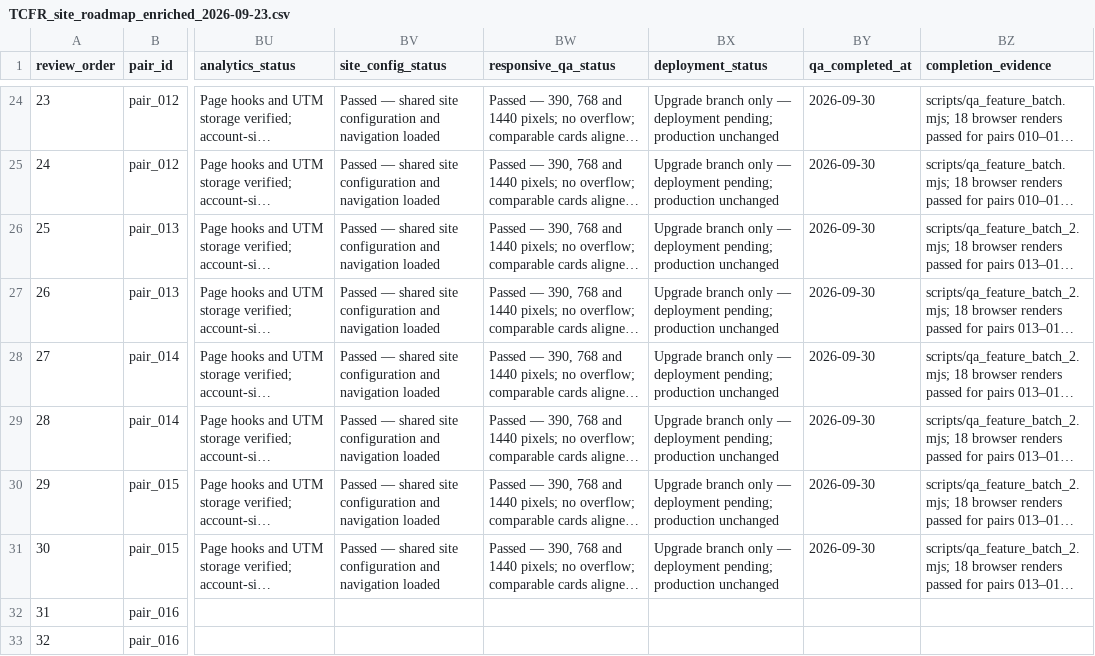
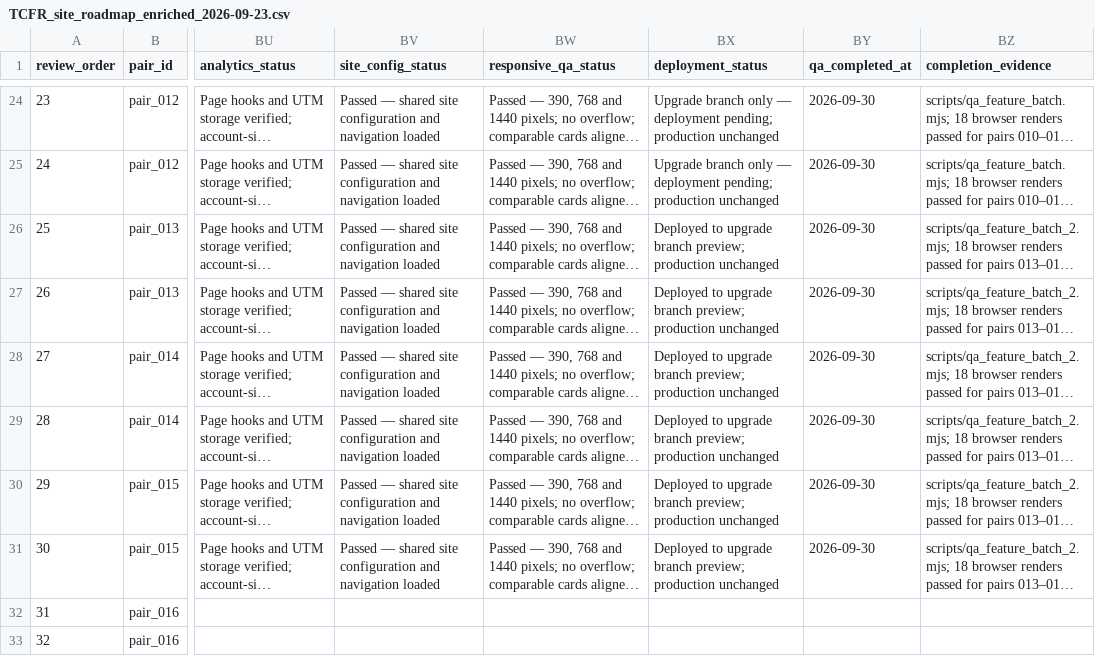
Before and after one commit to thecloudforestretreat/thecloudforestretreat-site, a CSV file: outputs/01a0cacb-9307-7181-a26c-990d3a098536/TCFR_site_roadmap_enriched_2026-09-23.csv, drawn as a sheet; only a part is shown, gaps mark what is left out; long unchanged cells end in …; the diff names each change by its address in the sheet, - before the commit and + after, or states it on an @@ line.

Commit message:
Record deployed status for feature batch

```diff
--- a/outputs/01a0cacb-9307-7181-a26c-990d3a098536/TCFR_site_roadmap_enriched_2026-09-23.csv
+++ b/outputs/01a0cacb-9307-7181-a26c-990d3a098536/TCFR_site_roadmap_enriched_2026-09-23.csv
-BX26:BX31 (deployment_status): Upgrade branch only — deployment pending; production unchanged
+BX26:BX31 (deployment_status): Deployed to upgrade branch preview; production unchanged
```
